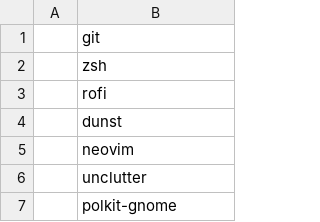
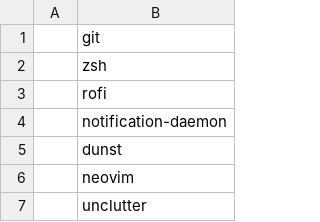
Before and after one commit to cemkeylan/carbs, a CSV file: progs.csv, drawn as a sheet; only a part is shown; the shorter side is filled out with more unchanged rows; the diff names each change by its address in the sheet, - before the commit and + after, or states it on an @@ line.

Commit message:
add notification-daemon

```diff
--- a/progs.csv
+++ b/progs.csv
+row 4:  | notification-daemon
```
